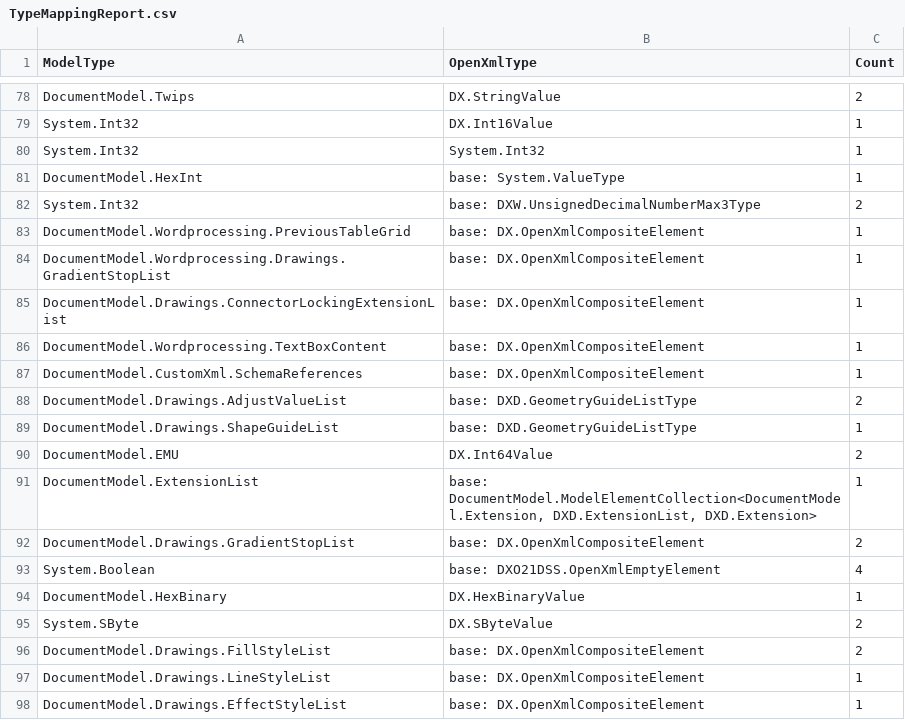
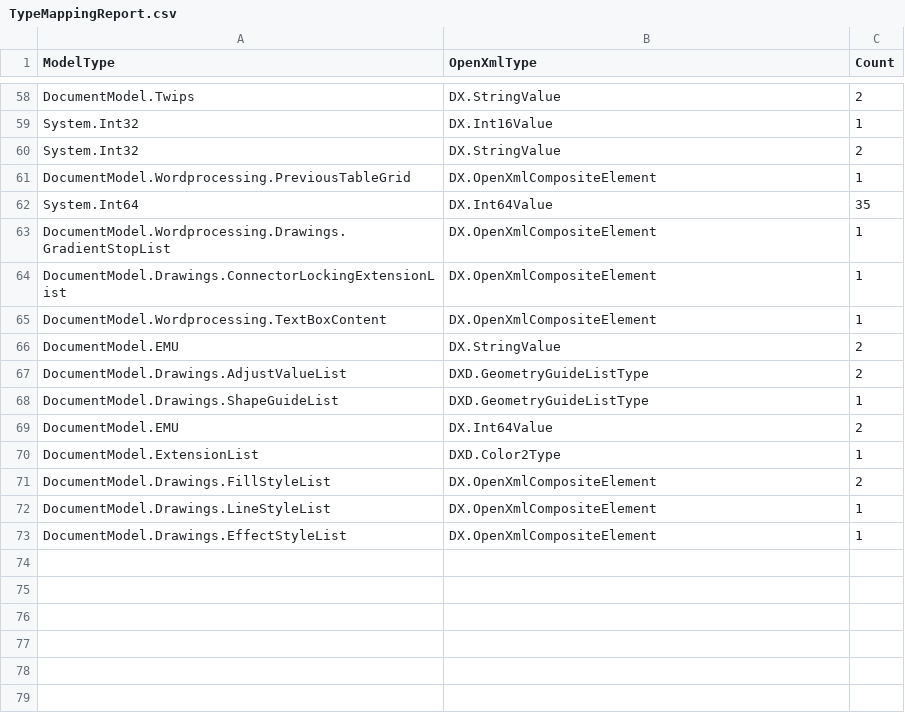
Before and after one commit to qhta/DocxDocument, a CSV file: AnalyzeModelTypeMapping/TypeMappingReport.csv, drawn as a sheet; only a part is shown, gaps mark what is left out; the diff covers the shown part only.

Commit message:
SimpleValueConverter started

```diff
--- a/AnalyzeModelTypeMapping/TypeMappingReport.csv
+++ b/AnalyzeModelTypeMapping/TypeMappingReport.csv
@@ -79,20 +59,15 @@ DocumentModel.Twips;DX.StringValue;2
 System.Int32;DX.Int16Value;1
-System.Int32;System.Int32;1
-DocumentModel.HexInt;base: System.ValueType;1
-System.Int32;base: DXW.UnsignedDecimalNumberMax3Type;2
-DocumentModel.Wordprocessing.PreviousTableGrid;base: DX.OpenXmlCompositeElement;1
-DocumentModel.Wordprocessing.Drawings.GradientStopList;base: DX.OpenXmlCompositeElement;1
-DocumentModel.Drawings.ConnectorLockingExtensionList;base: DX.OpenXmlCompositeElement;1
-DocumentModel.Wordprocessing.TextBoxContent;base: DX.OpenXmlCompositeElement;1
-DocumentModel.CustomXml.SchemaReferences;base: DX.OpenXmlCompositeElement;1
-DocumentModel.Drawings.AdjustValueList;base: DXD.GeometryGuideListType;2
-DocumentModel.Drawings.ShapeGuideList;base: DXD.GeometryGuideListType;1
+System.Int32;DX.StringValue;2
+DocumentModel.Wordprocessing.PreviousTableGrid;DX.OpenXmlCompositeElement;1
+System.Int64;DX.Int64Value;35
+DocumentModel.Wordprocessing.Drawings.GradientStopList;DX.OpenXmlCompositeElement;1
+DocumentModel.Drawings.ConnectorLockingExtensionList;DX.OpenXmlCompositeElement;1
+DocumentModel.Wordprocessing.TextBoxContent;DX.OpenXmlCompositeElement;1
+DocumentModel.EMU;DX.StringValue;2
+DocumentModel.Drawings.AdjustValueList;DXD.GeometryGuideListType;2
+DocumentModel.Drawings.ShapeGuideList;DXD.GeometryGuideListType;1
 DocumentModel.EMU;DX.Int64Value;2
-DocumentModel.ExtensionList;base: DocumentModel.ModelElementCollection<DocumentModel.Extension, DXD.ExtensionList, DXD.Extension>;1
-DocumentModel.Drawings.GradientStopList;base: DX.OpenXmlCompositeElement;2
-System.Boolean;base: DXO21DSS.OpenXmlEmptyElement;4
-DocumentModel.HexBinary;DX.HexBinaryValue;1
-System.SByte;DX.SByteValue;2
-DocumentModel.Drawings.FillStyleList;base: DX.OpenXmlCompositeElement;2
-DocumentModel.Drawings.LineStyleList;base: DX.OpenXmlCompositeElement;1
-DocumentModel.Drawings.EffectStyleList;base: DX.OpenXmlCompositeElement;1
+DocumentModel.ExtensionList;DXD.Color2Type;1
+DocumentModel.Drawings.FillStyleList;DX.OpenXmlCompositeElement;2
+DocumentModel.Drawings.LineStyleList;DX.OpenXmlCompositeElement;1
+DocumentModel.Drawings.EffectStyleList;DX.OpenXmlCompositeElement;1
```
Also changed, not shown: 4 added rows, 24 removed rows and 43 edited cells elsewhere in this file, 36 other files.
